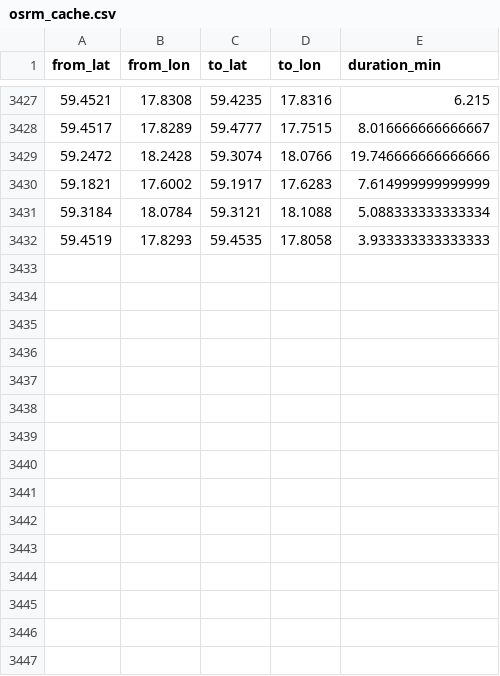
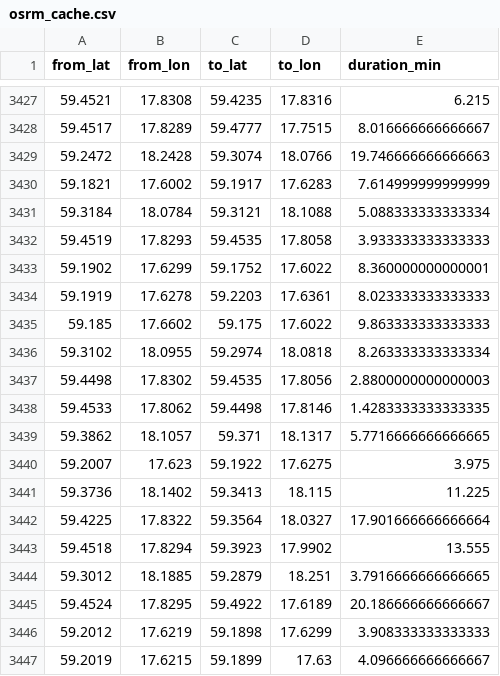
Before and after one commit to HEVI-SE/Trafiklab, a CSV file: data/osrm_cache.csv, drawn as a sheet; only a part is shown, gaps mark what is left out; the diff covers the shown part only.

```diff
--- a/data/osrm_cache.csv
+++ b/data/osrm_cache.csv
@@ -3428,3 +3428,3 @@ from_lat,from_lon,to_lat,to_lon,duration_min
 59.4517,17.8289,59.4777,17.7515,8.016666666666667
-59.2472,18.2428,59.3074,18.0766,19.746666666666666
+59.2472,18.2428,59.3074,18.0766,19.746666666666663
 59.1821,17.6002,59.1917,17.6283,7.614999999999999
@@ -3432 +3432,16 @@ from_lat,from_lon,to_lat,to_lon,duration_min
 59.4519,17.8293,59.4535,17.8058,3.933333333333333
+59.1902,17.6299,59.1752,17.6022,8.360000000000001
+59.1919,17.6278,59.2203,17.6361,8.023333333333333
+59.185,17.6602,59.175,17.6022,9.863333333333333
+59.3102,18.0955,59.2974,18.0818,8.263333333333334
+59.4498,17.8302,59.4535,17.8056,2.8800000000000003
+59.4533,17.8062,59.4498,17.8146,1.4283333333333335
+59.3862,18.1057,59.371,18.1317,5.7716666666666665
+59.2007,17.623,59.1922,17.6275,3.975
+59.3736,18.1402,59.3413,18.115,11.225
+59.4225,17.8322,59.3564,18.0327,17.901666666666664
+59.4518,17.8294,59.3923,17.9902,13.555
+59.3012,18.1885,59.2879,18.251,3.7916666666666665
+59.4524,17.8295,59.4922,17.6189,20.186666666666667
+59.2012,17.6219,59.1898,17.6299,3.908333333333333
+59.2019,17.6215,59.1899,17.63,4.096666666666667
```
Also changed, not shown: 21 added rows and 6 edited cells elsewhere in this file, data/all_deadheads.csv, data/fetched_days.csv, 1 other file.
